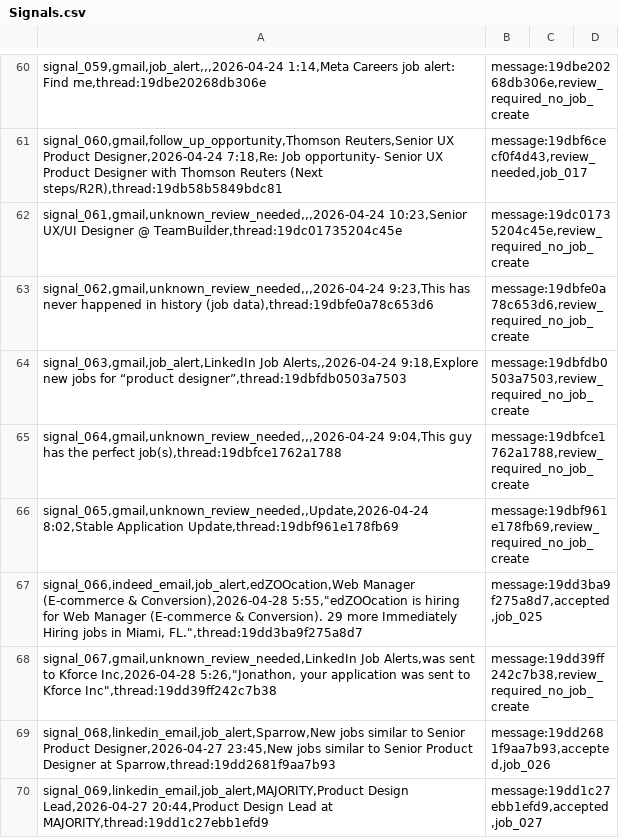
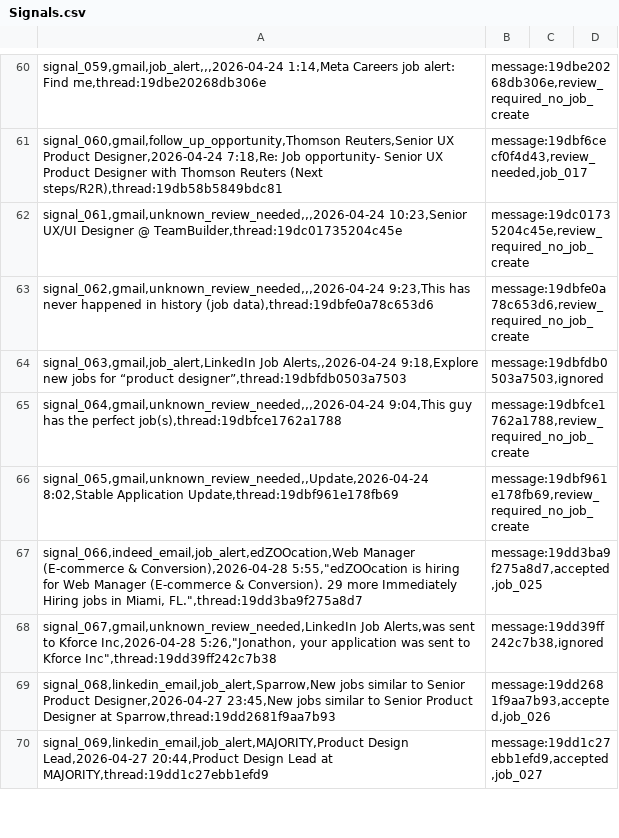
Before and after one commit to jonathonthomason/jt7-2, a CSV file: job-search-ui/data_mirror/Signals.csv, drawn as a sheet; only a part is shown, gaps mark what is left out; the diff covers the shown part only.

```diff
--- a/job-search-ui/data_mirror/Signals.csv
+++ b/job-search-ui/data_mirror/Signals.csv
@@ -63,3 +63,3 @@ signal_061,gmail,unknown_review_needed,,,2026-04-24 10:23,Senior UX/UI Designer
 signal_062,gmail,unknown_review_needed,,,2026-04-24 9:23,This has never happened in history (job data),thread:19dbfe0a78c653d6|message:19dbfe0a78c653d6,review_required_no_job_create
-signal_063,gmail,job_alert,LinkedIn Job Alerts,,2026-04-24 9:18,Explore new jobs for “product designer”,thread:19dbfdb0503a7503|message:19dbfdb0503a7503,review_required_no_job_create
+signal_063,gmail,job_alert,LinkedIn Job Alerts,,2026-04-24 9:18,Explore new jobs for “product designer”,thread:19dbfdb0503a7503|message:19dbfdb0503a7503,ignored
 signal_064,gmail,unknown_review_needed,,,2026-04-24 9:04,This guy has the perfect job(s),thread:19dbfce1762a1788|message:19dbfce1762a1788,review_required_no_job_create
@@ -67,3 +67,3 @@ signal_065,gmail,unknown_review_needed,,Update,2026-04-24 8:02,Stable Applicatio
 signal_066,indeed_email,job_alert,edZOOcation,Web Manager (E-commerce & Conversion),2026-04-28 5:55,"edZOOcation is hiring for Web Manager (E-commerce & Conversion). 29 more Immediately Hiring jobs in Miami, FL.",thread:19dd3ba9f275a8d7|message:19dd3ba9f275a8d7,accepted,job_025
-signal_067,gmail,unknown_review_needed,LinkedIn Job Alerts,was sent to Kforce Inc,2026-04-28 5:26,"Jonathon, your application was sent to Kforce Inc",thread:19dd39ff242c7b38|message:19dd39ff242c7b38,review_required_no_job_create
+signal_067,gmail,unknown_review_needed,LinkedIn Job Alerts,was sent to Kforce Inc,2026-04-28 5:26,"Jonathon, your application was sent to Kforce Inc",thread:19dd39ff242c7b38|message:19dd39ff242c7b38,ignored
 signal_068,linkedin_email,job_alert,Sparrow,New jobs similar to Senior Product Designer,2026-04-27 23:45,New jobs similar to Senior Product Designer at Sparrow,thread:19dd2681f9aa7b93|message:19dd2681f9aa7b93,accepted,job_026
```
Also changed, not shown: 17 edited cells elsewhere in this file, job-search-ui/data_mirror/Actions.csv, job-search-ui/data_mirror/Jobs.csv, 10 other files.
